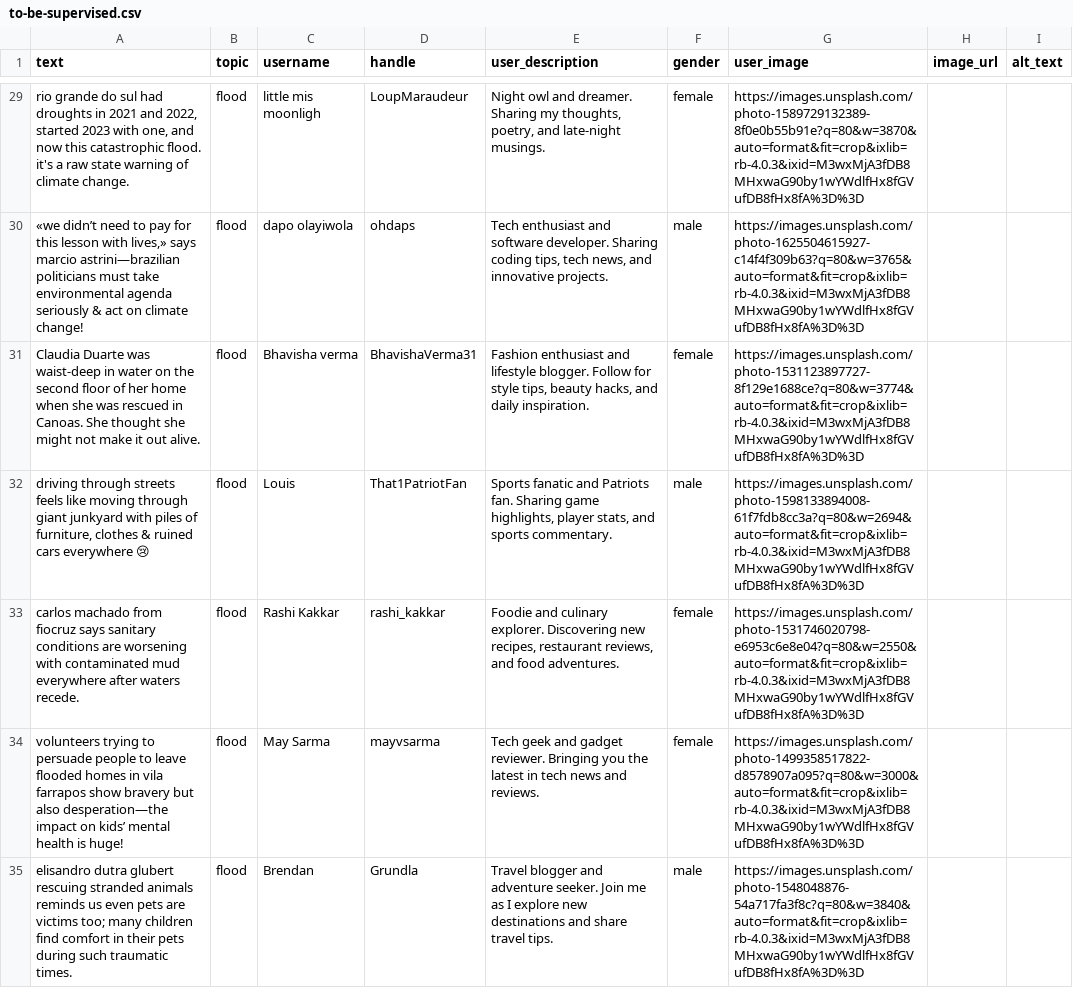
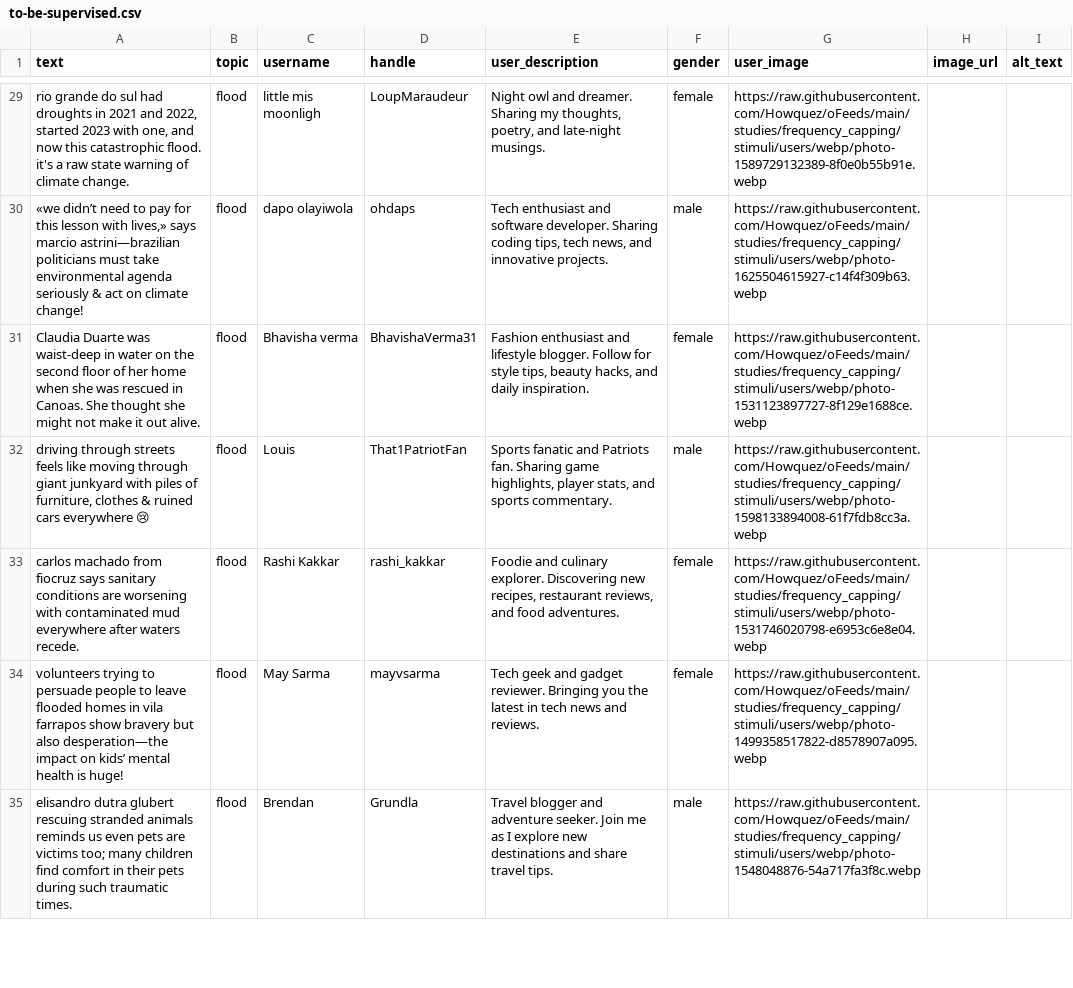
Before and after one commit to Howquez/DICE, a CSV file: studies/frequency_capping/stimuli/csv/to-be-supervised.csv, drawn as a sheet; only a part is shown, gaps mark what is left out; the diff covers the shown part only; the diff names each change by its address in the sheet, - before the commit and + after, or states it on an @@ line.

```diff
--- a/studies/frequency_capping/stimuli/csv/to-be-supervised.csv
+++ b/studies/frequency_capping/stimuli/csv/to-be-supervised.csv
-G29 (user_image): https://images.unsplash.com/photo-1589729132389-8f0e0b55b91e?q=80&w=3870&auto=format&fit=crop&ixlib=rb-4.0.3&ixid=M3wxMjA3fDB8MHxwaG90by1wYWdlfHx8fGVufDB8fHx8fA%3D%3D
+G29 (user_image): https://raw.githubusercontent.com/Howquez/oFeeds/main/studies/frequency_capping/stimuli/users/webp/photo-1589729132389-8f0e0b55b91e.webp
-G30 (user_image): https://images.unsplash.com/photo-1625504615927-c14f4f309b63?q=80&w=3765&auto=format&fit=crop&ixlib=rb-4.0.3&ixid=M3wxMjA3fDB8MHxwaG90by1wYWdlfHx8fGVufDB8fHx8fA%3D%3D
+G30 (user_image): https://raw.githubusercontent.com/Howquez/oFeeds/main/studies/frequency_capping/stimuli/users/webp/photo-1625504615927-c14f4f309b63.webp
-G31 (user_image): https://images.unsplash.com/photo-1531123897727-8f129e1688ce?q=80&w=3774&auto=format&fit=crop&ixlib=rb-4.0.3&ixid=M3wxMjA3fDB8MHxwaG90by1wYWdlfHx8fGVufDB8fHx8fA%3D%3D
+G31 (user_image): https://raw.githubusercontent.com/Howquez/oFeeds/main/studies/frequency_capping/stimuli/users/webp/photo-1531123897727-8f129e1688ce.webp
-G32 (user_image): https://images.unsplash.com/photo-1598133894008-61f7fdb8cc3a?q=80&w=2694&auto=format&fit=crop&ixlib=rb-4.0.3&ixid=M3wxMjA3fDB8MHxwaG90by1wYWdlfHx8fGVufDB8fHx8fA%3D%3D
+G32 (user_image): https://raw.githubusercontent.com/Howquez/oFeeds/main/studies/frequency_capping/stimuli/users/webp/photo-1598133894008-61f7fdb8cc3a.webp
-G33 (user_image): https://images.unsplash.com/photo-1531746020798-e6953c6e8e04?q=80&w=2550&auto=format&fit=crop&ixlib=rb-4.0.3&ixid=M3wxMjA3fDB8MHxwaG90by1wYWdlfHx8fGVufDB8fHx8fA%3D%3D
+G33 (user_image): https://raw.githubusercontent.com/Howquez/oFeeds/main/studies/frequency_capping/stimuli/users/webp/photo-1531746020798-e6953c6e8e04.webp
-G34 (user_image): https://images.unsplash.com/photo-1499358517822-d8578907a095?q=80&w=3000&auto=format&fit=crop&ixlib=rb-4.0.3&ixid=M3wxMjA3fDB8MHxwaG90by1wYWdlfHx8fGVufDB8fHx8fA%3D%3D
+G34 (user_image): https://raw.githubusercontent.com/Howquez/oFeeds/main/studies/frequency_capping/stimuli/users/webp/photo-1499358517822-d8578907a095.webp
-G35 (user_image): https://images.unsplash.com/photo-1548048876-54a717fa3f8c?q=80&w=3840&auto=format&fit=crop&ixlib=rb-4.0.3&ixid=M3wxMjA3fDB8MHxwaG90by1wYWdlfHx8fGVufDB8fHx8fA%3D%3D
+G35 (user_image): https://raw.githubusercontent.com/Howquez/oFeeds/main/studies/frequency_capping/stimuli/users/webp/photo-1548048876-54a717fa3f8c.webp
```
Also changed, not shown: 53 edited cells elsewhere in this file, studies/frequency_capping/stimuli/csv/supervised.csv, 2 other files.
